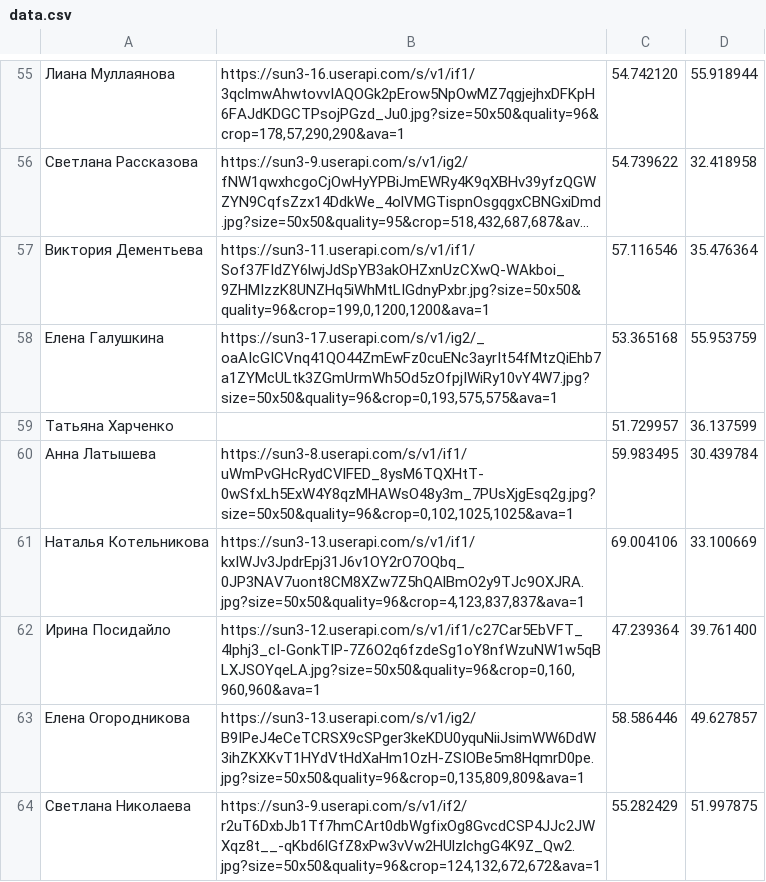
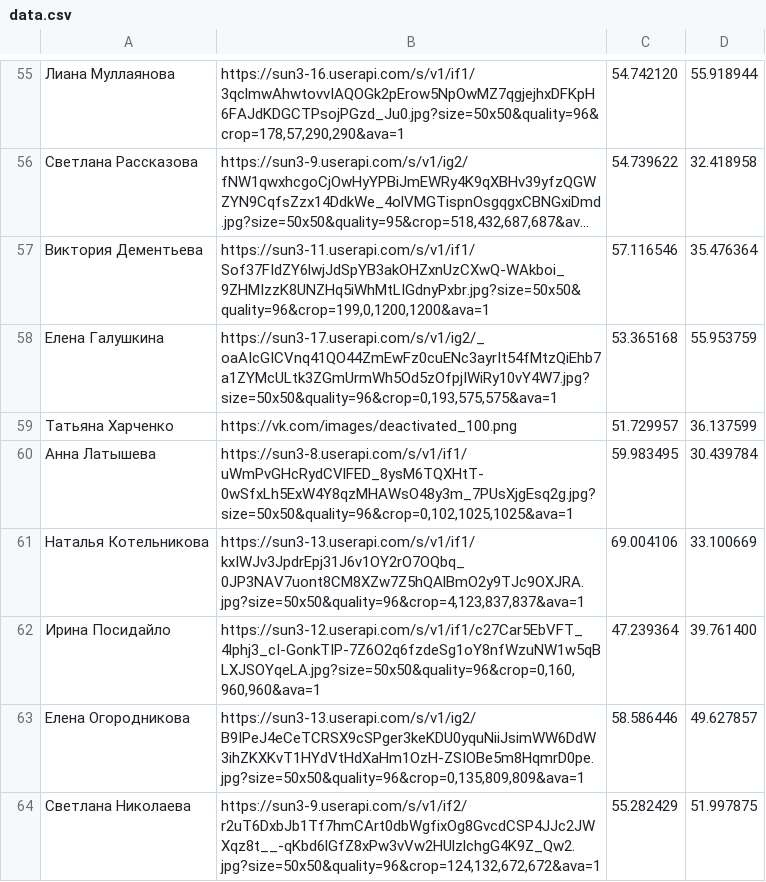
Before and after one commit to DracoshaNatasha/DracoshaNatasha, a CSV file: data.csv, drawn as a sheet; only a part is shown, gaps mark what is left out; long unchanged cells end in …; the diff names each change by its address in the sheet, - before the commit and + after, or states it on an @@ line.

Commit message:
Update data.csv

```diff
--- a/data.csv
+++ b/data.csv
-B59: (empty)
+B59: https://vk.com/images/deactivated_100.png
```
